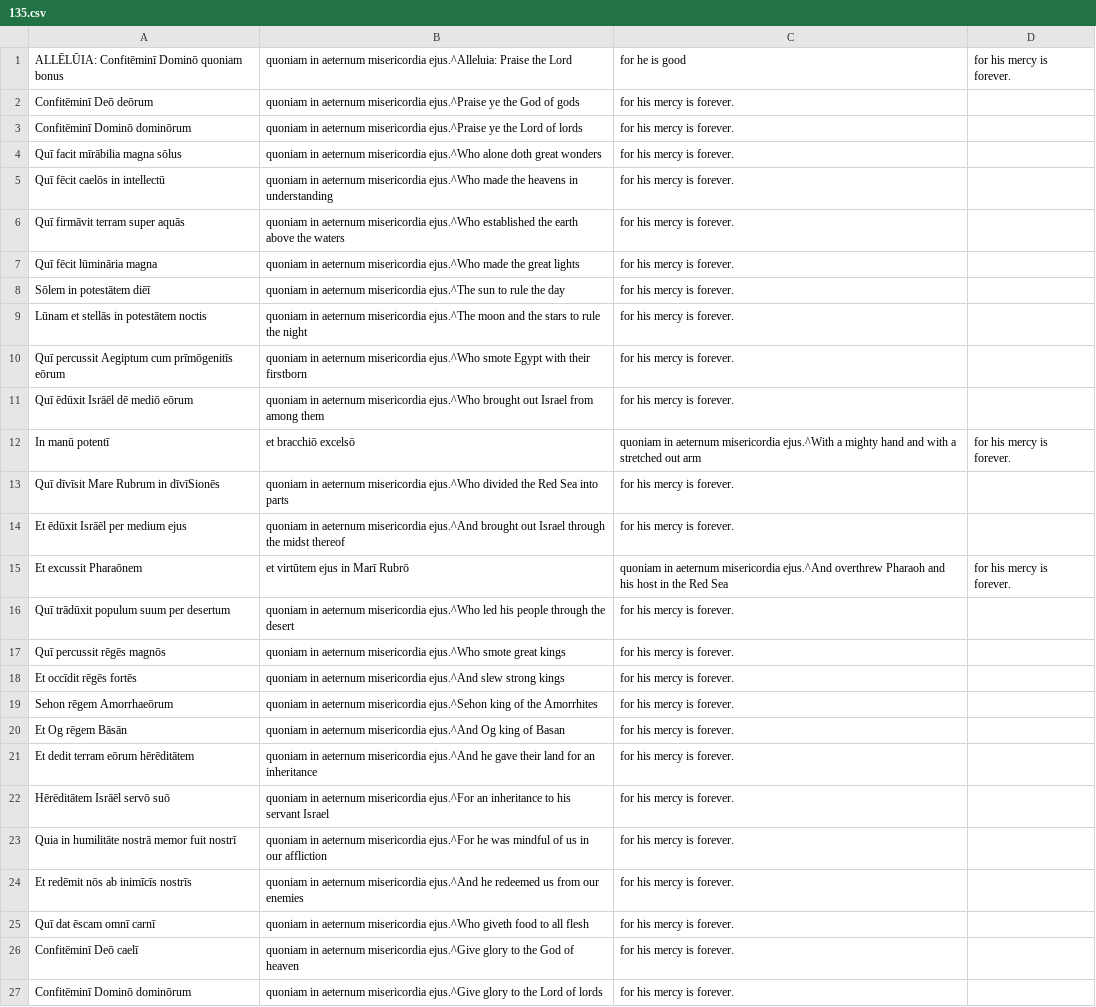
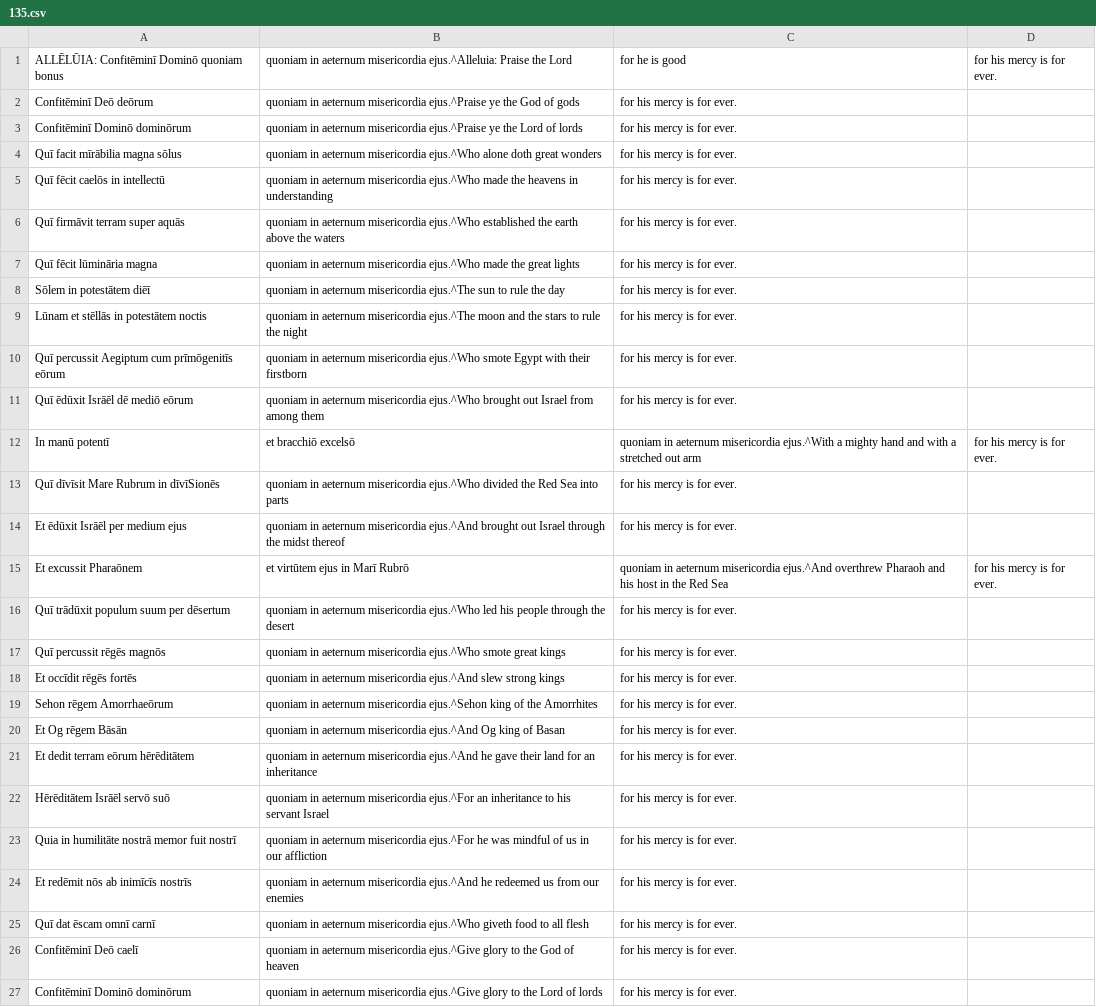
Before and after one commit to DoctrinaLatina/doctrina-latina, a CSV file: vulgata/01-vetus-testamentum/21-psalmi/135.csv, drawn as a sheet; the diff names each change by its address in the sheet, - before the commit and + after, or states it on an @@ line.

```diff
--- a/vulgata/01-vetus-testamentum/21-psalmi/135.csv
+++ b/vulgata/01-vetus-testamentum/21-psalmi/135.csv
-D1: for his mercy is forever.
+D1: for his mercy is for ever.
-C2:C11: for his mercy is forever.
+C2:C11: for his mercy is for ever.
-A9: Lūnam et stellās in potestātem noctis
+A9: Lūnam et stēllās in potestātem noctis
-D12: for his mercy is forever.
+D12: for his mercy is for ever.
-C13:C14: for his mercy is forever.
+C13:C14: for his mercy is for ever.
-D15: for his mercy is forever.
+D15: for his mercy is for ever.
-A16: Quī trādūxit populum suum per desertum
+A16: Quī trādūxit populum suum per dēsertum
-C16:C27: for his mercy is forever.
+C16:C27: for his mercy is for ever.
```
Also changed, not shown: vulgata/01-vetus-testamentum/21-psalmi/009.csv, vulgata/01-vetus-testamentum/21-psalmi/077.csv, 51 other files.
